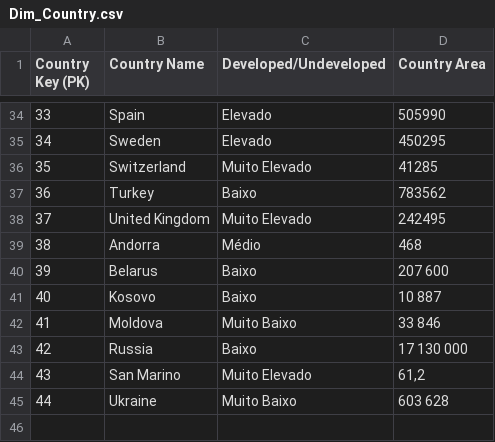
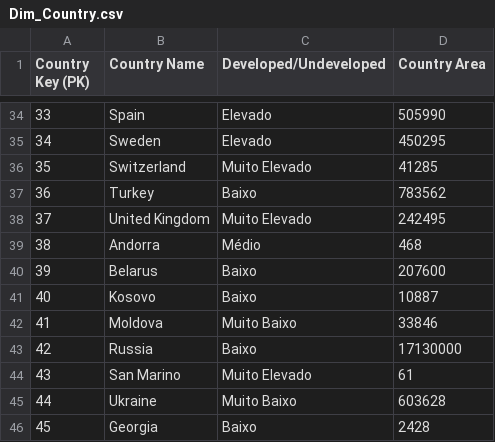
Before and after one commit to rguerreiro87/dsp, a CSV file: Dim_Country.csv, drawn as a sheet; only a part is shown, gaps mark what is left out.

Commit message:
Add files via upload

```diff
--- a/Dim_Country.csv
+++ b/Dim_Country.csv
@@ -39,7 +39,8 @@
 38;Andorra;Médio;468
-39;Belarus;Baixo;207 600
-40;Kosovo;Baixo;10 887
-41;Moldova;Muito Baixo;33 846
-42;Russia;Baixo;17 130 000
-43;San Marino;Muito Elevado;61,2
-44;Ukraine;Muito Baixo;603 628
+39;Belarus;Baixo;207600
+40;Kosovo;Baixo;10887
+41;Moldova;Muito Baixo;33846
+42;Russia;Baixo;17130000
+43;San Marino;Muito Elevado;61
+44;Ukraine;Muito Baixo;603628
+45;Georgia;Baixo;2428
```
